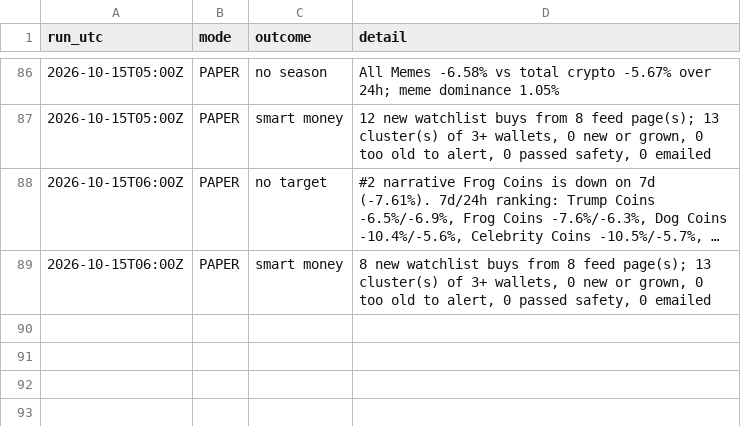
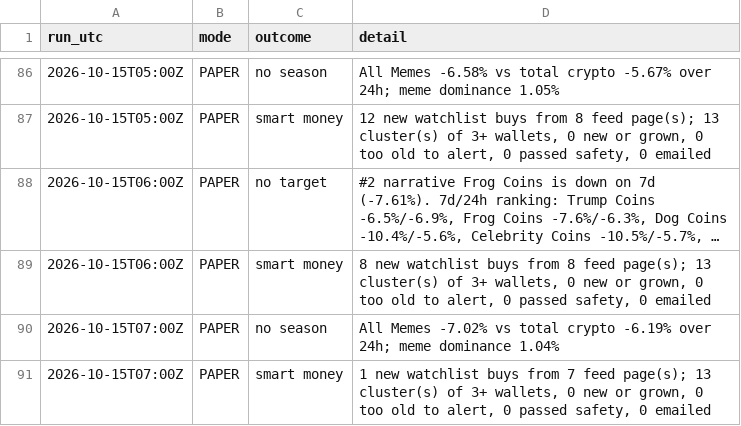
Before and after one commit to sageseid/MemeTrader, a CSV file: data/runs.csv, drawn as a sheet; only a part is shown, gaps mark what is left out; long unchanged cells end in ….

```diff
--- a/data/runs.csv
+++ b/data/runs.csv
@@ -89 +89,3 @@ run_utc,mode,outcome,detail
 2026-10-15T06:00Z,PAPER,smart money,"8 new watchlist buys from 8 feed page(s); 13 cluster(s) of 3+ wallets, 0 new or grown, 0 too old to alert, 0 passed safety, 0 emailed"
+2026-10-15T07:00Z,PAPER,no season,All Memes -7.02% vs total crypto -6.19% over 24h; meme dominance 1.04%
+2026-10-15T07:00Z,PAPER,smart money,"1 new watchlist buys from 7 feed page(s); 13 cluster(s) of 3+ wallets, 0 new or grown, 0 too old to alert, 0 passed safety, 0 emailed"
```
Also changed, not shown: 1 other file.
